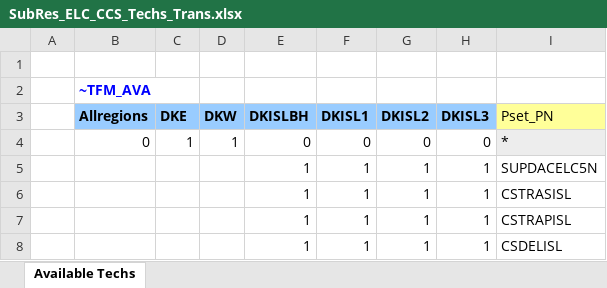
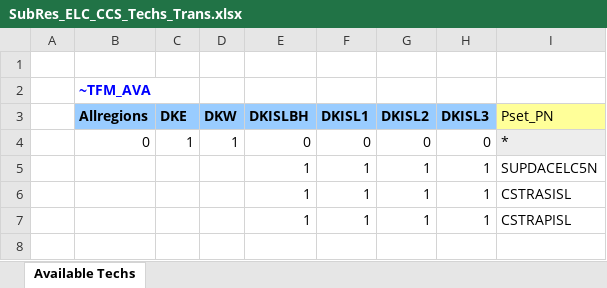
Before and after one commit to MikkelBosack/EnergyIsland, an Excel workbook: SubRES_TMPL/SubRes_ELC_CCS_Techs_Trans.xlsx, sheet Available Techs, drawn as a sheet; values as stored, in another font and other column widths than the file's, no borders; the diff names each change by its address in the sheet, - before the commit and + after, or states it on an @@ line.

```diff
--- a/SubRES_TMPL/SubRes_ELC_CCS_Techs_Trans.xlsx (sheet Available Techs)
+++ b/SubRES_TMPL/SubRes_ELC_CCS_Techs_Trans.xlsx (sheet Available Techs)
-row 8:  |  |  |  | 1 | 1 | 1 | 1 | CSDELISL
```
Also changed, not shown: SubRES_TMPL/SubRes_ELC_CCS_Techs.xlsx, VT_DK_SUP.xlsx.
